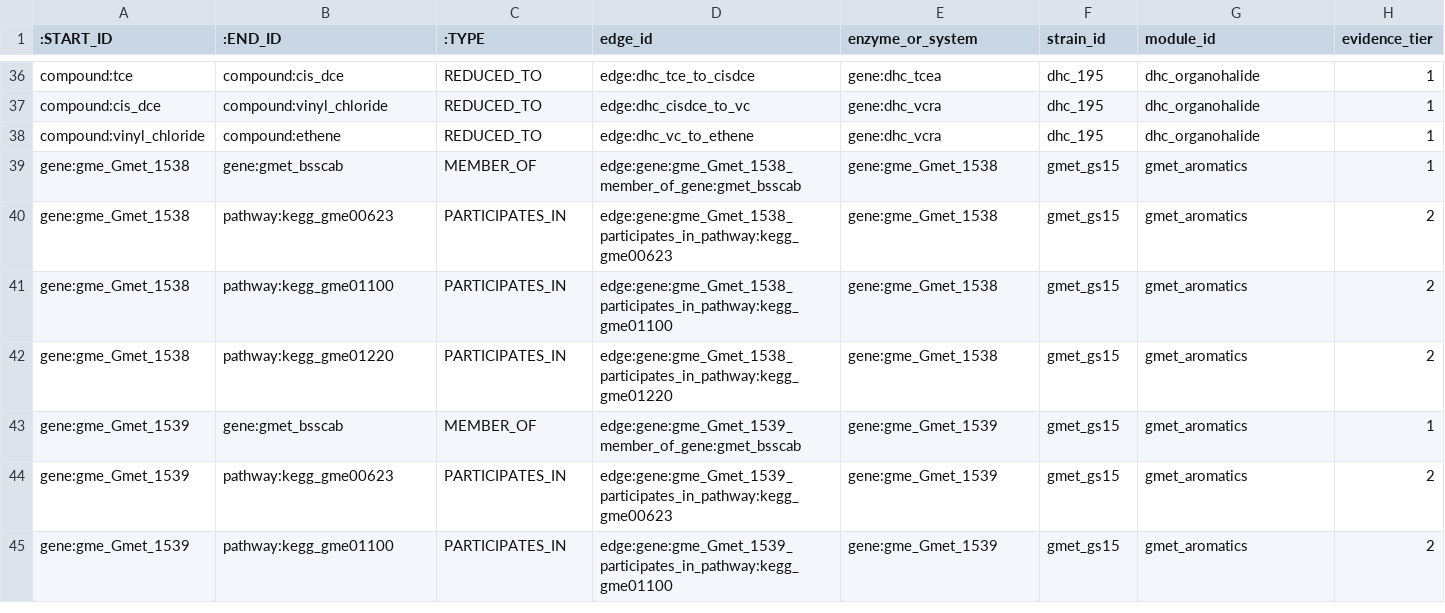
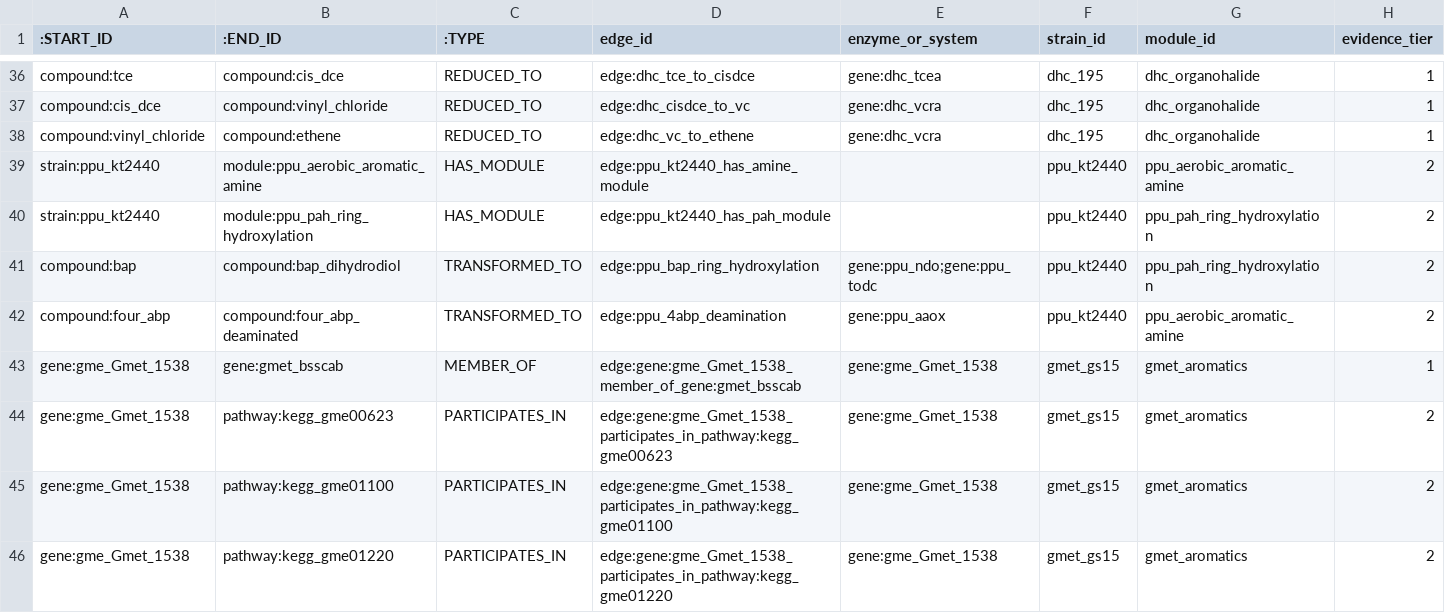
Before and after one commit to kpienta-cloud/geobacter, a CSV file: geotoxgraph/neo4j_relationships.csv, drawn as a sheet; only a part is shown, gaps mark what is left out; the shorter side is filled out with more unchanged rows; rows hold the shown columns only; the diff names each change by its address in the sheet, - before the commit and + after, or states it on an @@ line.

Commit message:
PR9: add Pseudomonas putida KT2440 (4-ABP + benzo[a]pyrene)
P. putida KT2440 provides the aerobic-catabolism reference for two case studies at once:
- 4-Aminobiphenyl (Fig 3): aromatic-amine-oxidase route
- Benzo[a]pyrene (Fig 6): ring-hydroxylating-dioxygenase route

Base graph additions:
- strain:ppu_kt2440 (organism node, NCBI Taxonomy 160488)
- Two module nodes: aerobic aromatic-amine oxidation, PAH ring-hydroxylation
- Three enzyme cluster nodes: TodC1C2, NdoB naphthalene dioxygenase homolog, aromatic amine oxidase
- Four new compound nodes: benzo[a]pyrene, BaP-cis-dihydrodiol, 4-aminobiphenyl, 4-ABP-deaminated
- Two has_module edges and two transformed_to edges

Contrast layer additions:
- Two microbe reference nodes (aerobic amine, aerobic PAH)
- Two subclass links to contrast:ancient_catabolic
- Two handled_by edges (4-ABP, BaP)
- Two compound subclass tags (4-ABP, BaP -> ancient_catabolic)

Total: 12 nodes and 10 edges. All automated regenerations included.

```diff
--- a/geotoxgraph/neo4j_relationships.csv
+++ b/geotoxgraph/neo4j_relationships.csv
+row 39: strain:ppu_kt2440 | module:ppu_aerobic_aromatic_amine | HAS_MODULE | edge:ppu_kt2440_has_amine_module |  | ppu_kt2440 | ppu_aerobic_aromatic_amine | 2
+row 40: strain:ppu_kt2440 | module:ppu_pah_ring_hydroxylation | HAS_MODULE | edge:ppu_kt2440_has_pah_module |  | ppu_kt2440 | ppu_pah_ring_hydroxylation | 2
+row 41: compound:bap | compound:bap_dihydrodiol | TRANSFORMED_TO | edge:ppu_bap_ring_hydroxylation | gene:ppu_ndo;gene:ppu_todc | ppu_kt2440 | ppu_pah_ring_hydroxylation | 2
+row 42: compound:four_abp | compound:four_abp_deaminated | TRANSFORMED_TO | edge:ppu_4abp_deamination | gene:ppu_aaox | ppu_kt2440 | ppu_aerobic_aromatic_amine | 2
```
Also changed, not shown: geotoxgraph/compound_contrast_summary.csv, geotoxgraph/evolutionary_contrast_nodes.csv, 9 other files.
